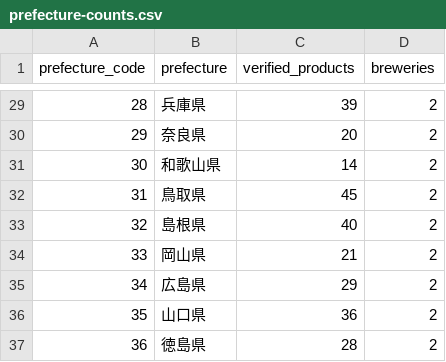
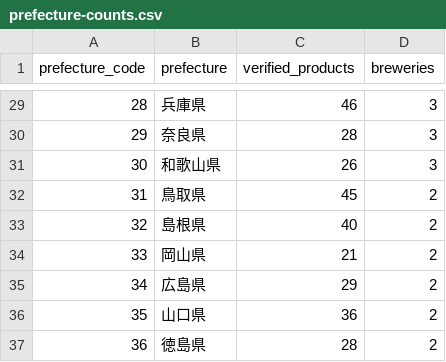
Before and after one commit to yomeko/NewBooze, a CSV file: data/sake-catalog/prefecture-counts.csv, drawn as a sheet; only a part is shown, gaps mark what is left out; the diff covers the shown part only.

Commit message:
Complete verified sake catalog with 2296 products

```diff
--- a/data/sake-catalog/prefecture-counts.csv
+++ b/data/sake-catalog/prefecture-counts.csv
@@ -29,4 +29,4 @@ prefecture_code,prefecture,verified_products,breweries
-28,兵庫県,39,2
-29,奈良県,20,2
-30,和歌山県,14,2
+28,兵庫県,46,3
+29,奈良県,28,3
+30,和歌山県,26,3
 31,鳥取県,45,2
```
Also changed, not shown: 48 edited cells elsewhere in this file, 8 other files.
